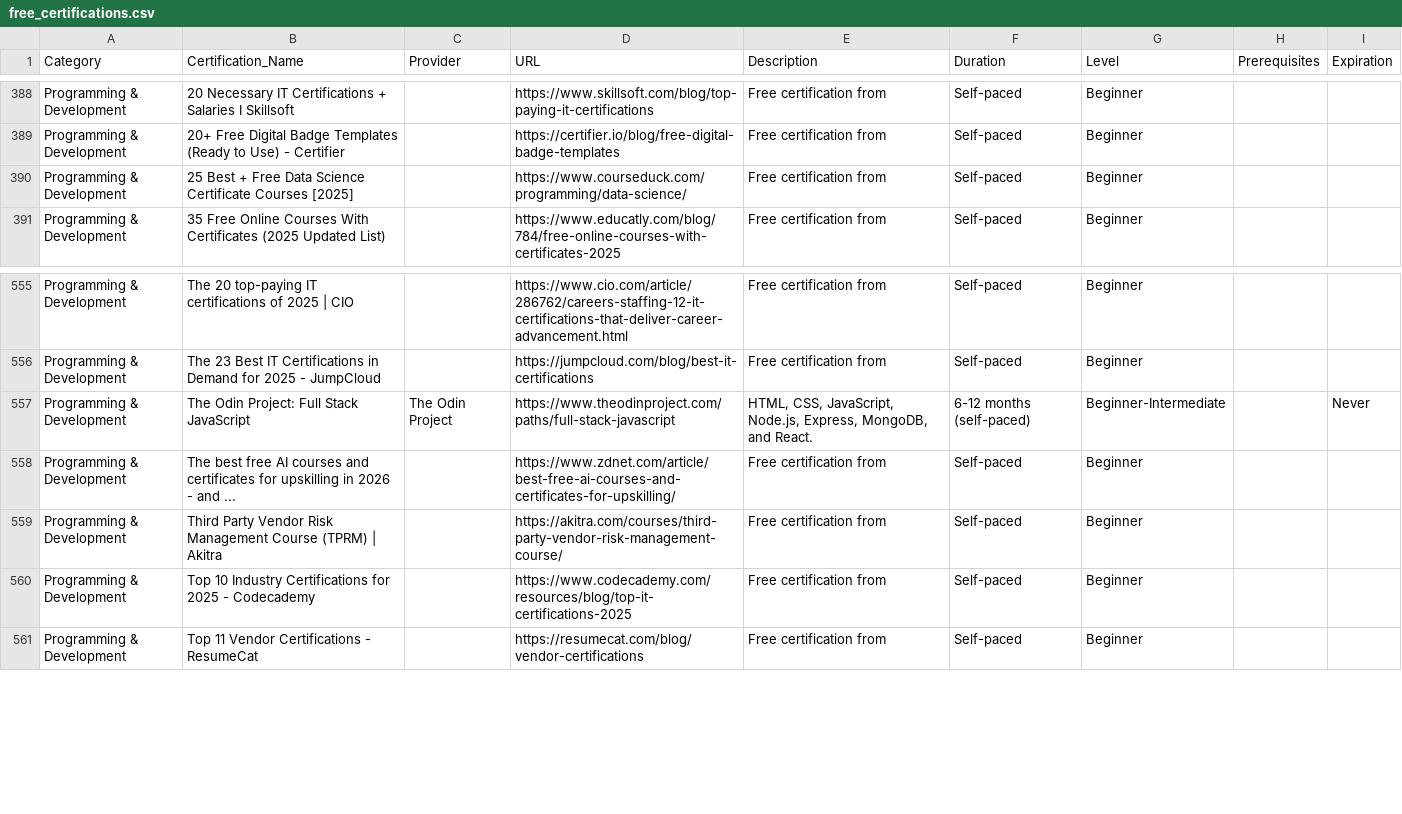
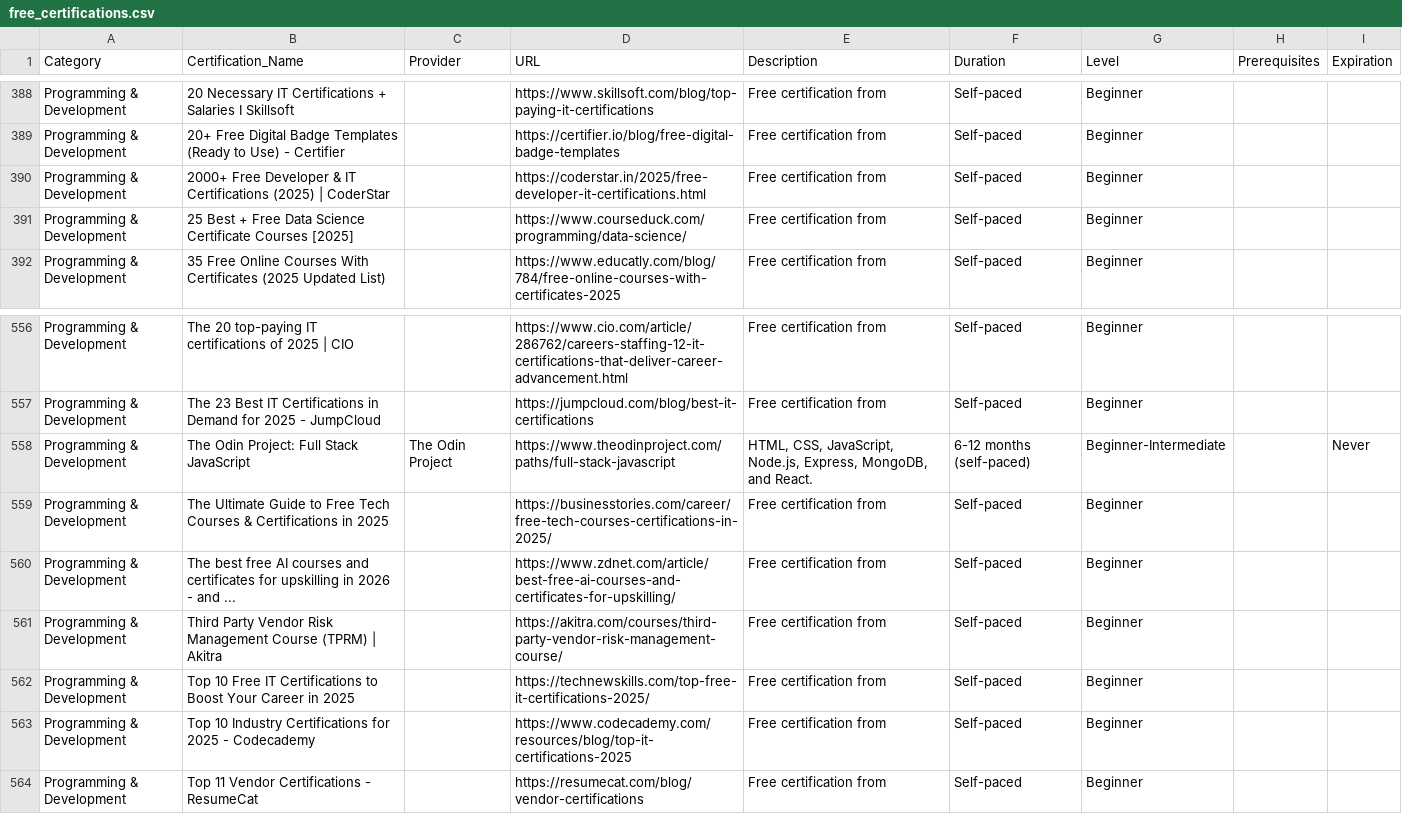
Before and after one commit to saint1415/free_certs, a CSV file: free_certifications.csv, drawn as a sheet; only a part is shown, gaps mark what is left out; the diff names each change by its address in the sheet, - before the commit and + after, or states it on an @@ line.

```diff
--- a/free_certifications.csv
+++ b/free_certifications.csv
+row 390: Programming & Development | 2000+ Free Developer & IT Certifications (2025) | CoderStar |  | https://coderstar.in/2025/free-developer-it-certifications.html | Free certification from | Self-paced | Beginner
+row 559: Programming & Development | The Ultimate Guide to Free Tech Courses & Certifications in 2025 |  | https://businesstories.com/career/free-tech-courses-certifications-in-2025/ | Free certification from | Self-paced | Beginner
+row 562: Programming & Development | Top 10 Free IT Certifications to Boost Your Career in 2025 |  | https://technewskills.com/top-free-it-certifications-2025/ | Free certification from | Self-paced | Beginner
```
Also changed, not shown: 2 other files.
